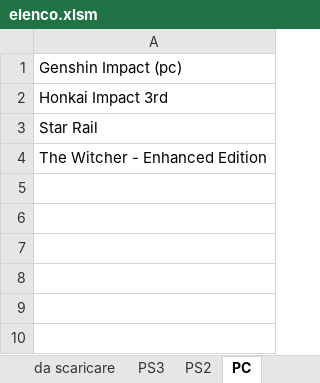
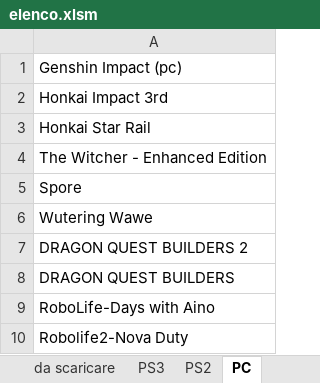
Before and after one commit to omega9999/psn-java, an Excel workbook: elenco.xlsm, sheet PC, drawn as a sheet; values as stored, in another font and other column widths than the file's, no borders; the diff names each change by its address in the sheet, - before the commit and + after, or states it on an @@ line.

```diff
--- a/elenco.xlsm (sheet PC)
+++ b/elenco.xlsm (sheet PC)
-A3: Star Rail
+A3: Honkai Star Rail
+row 5: Spore
+row 6: Wutering Wawe
+row 7: DRAGON QUEST BUILDERS 2
+row 8: DRAGON QUEST BUILDERS
+row 9: RoboLife-Days with Aino
+row 10: Robolife2-Nova Duty
```
Also changed, not shown: sheet TOTALE, sheet PS4-HD3, sheet PS4-HD1, sheet PS4-disco interno, sheet da scaricare, sheet nintendo switch, 1 other file.
